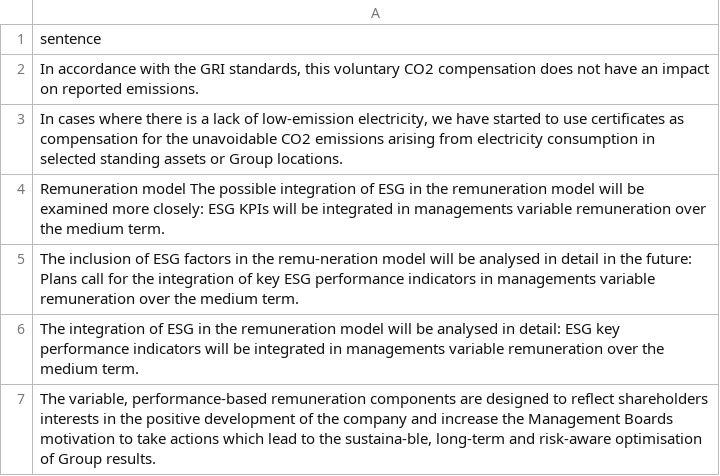
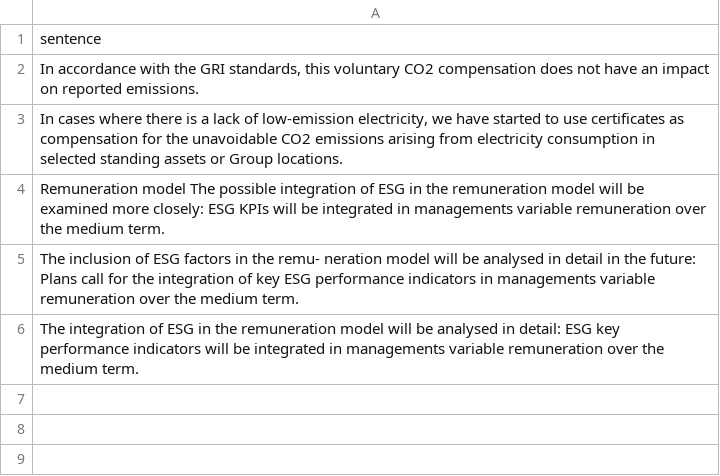
Before and after one commit to CWei88/Group17-Capstone, a CSV file: test_datasets/csv_files/ubm_esg_report_2021_attribute_17.csv, drawn as a sheet.

```diff
--- a/test_datasets/csv_files/ubm_esg_report_2021_attribute_17.csv
+++ b/test_datasets/csv_files/ubm_esg_report_2021_attribute_17.csv
@@ -4,4 +4,3 @@ sentence
 Remuneration model The possible integration of ESG in the remuneration model will be examined more closely: ESG KPIs will be integrated in managements variable remuneration over the medium term.
-The inclusion of ESG factors in the remu-neration model will be analysed in detail in the future: Plans call for the integration of key ESG performance indicators in managements variable remuneration over the medium term.
+The inclusion of ESG factors in the remu- neration model will be analysed in detail in the future: Plans call for the integration of key ESG performance indicators in managements variable remuneration over the medium term.
 The integration of ESG in the remuneration model will be analysed in detail: ESG key performance indicators will be integrated in managements variable remuneration over the medium term.
-"The variable, performance-based remuneration components are designed to reflect shareholders interests in the positive development of the company and increase the Management Boards motivation to take actions which lead to the sustaina-ble, long-term and risk-aware optimisation of Group results."
```
Also changed, not shown: test_datasets/csv_files/ubm_esg_report_2021_attribute_14.csv, test_datasets/csv_files/ubm_esg_report_2021_attribute_16.csv, 5 other files.
